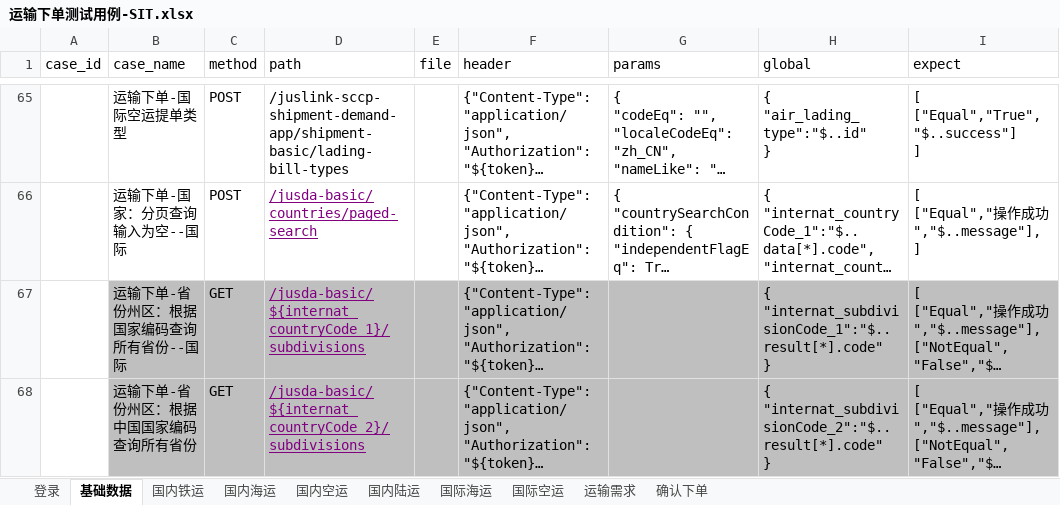
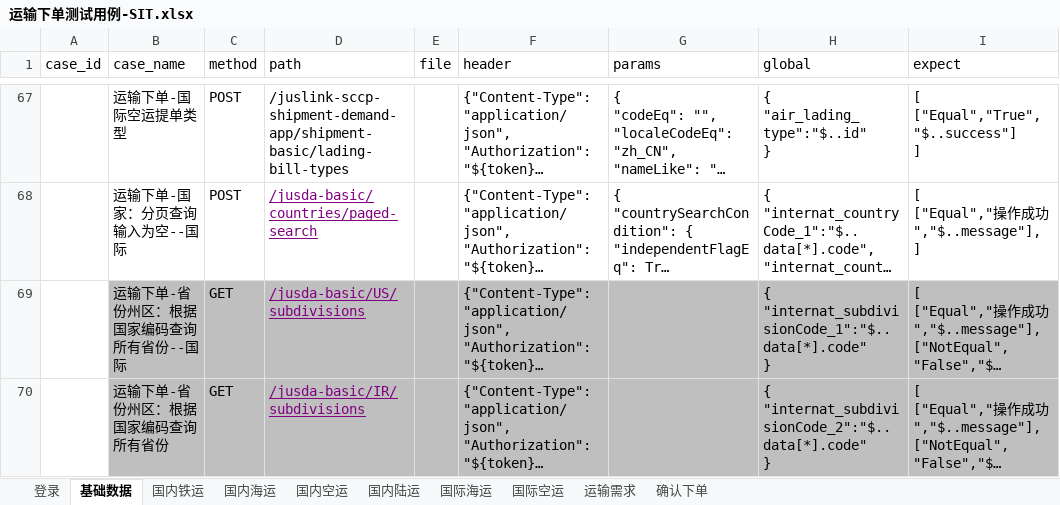
Before and after one commit to tan0833/dynamic_inventory_api, an Excel workbook: data/运输下单测试用例-SIT.xlsx, sheet 基础数据, drawn as a sheet; only a part is shown, gaps mark what is left out; long unchanged cells end in …; values as stored, in another font and other column widths than the file's, no borders; addresses are those after the commit; ↵ is a line break in a cell; the diff covers the shown part only; the diff names each change by its address in the sheet, - before the commit and + after, or states it on an @@ line.

```diff
--- a/data/运输下单测试用例-SIT.xlsx (sheet 基础数据)
+++ b/data/运输下单测试用例-SIT.xlsx (sheet 基础数据)
-D69 (path): /jusda-basic/${internat_countryCode_1}/subdivisions
+D69 (path): /jusda-basic/US/subdivisions
-H69 (global): { ↵ "internat_subdivisionCode_1":"$..result[*].code" ↵ }
+H69 (global): { ↵ "internat_subdivisionCode_1":"$..data[*].code" ↵ }
-B70 (case_name): 运输下单-省份州区：根据中国国家编码查询所有省份
+B70 (case_name): 运输下单-省份州区：根据国家编码查询所有省份
-D70 (path): /jusda-basic/${internat_countryCode_2}/subdivisions
+D70 (path): /jusda-basic/IR/subdivisions
-H70 (global): { ↵ "internat_subdivisionCode_2":"$..result[*].code" ↵ }
+H70 (global): { ↵ "internat_subdivisionCode_2":"$..data[*].code" ↵ }
```
Also changed, not shown: 2 added rows and 8 edited cells elsewhere in this sheet, sheet 国内陆运, sheet 国际海运, 11 other files.
